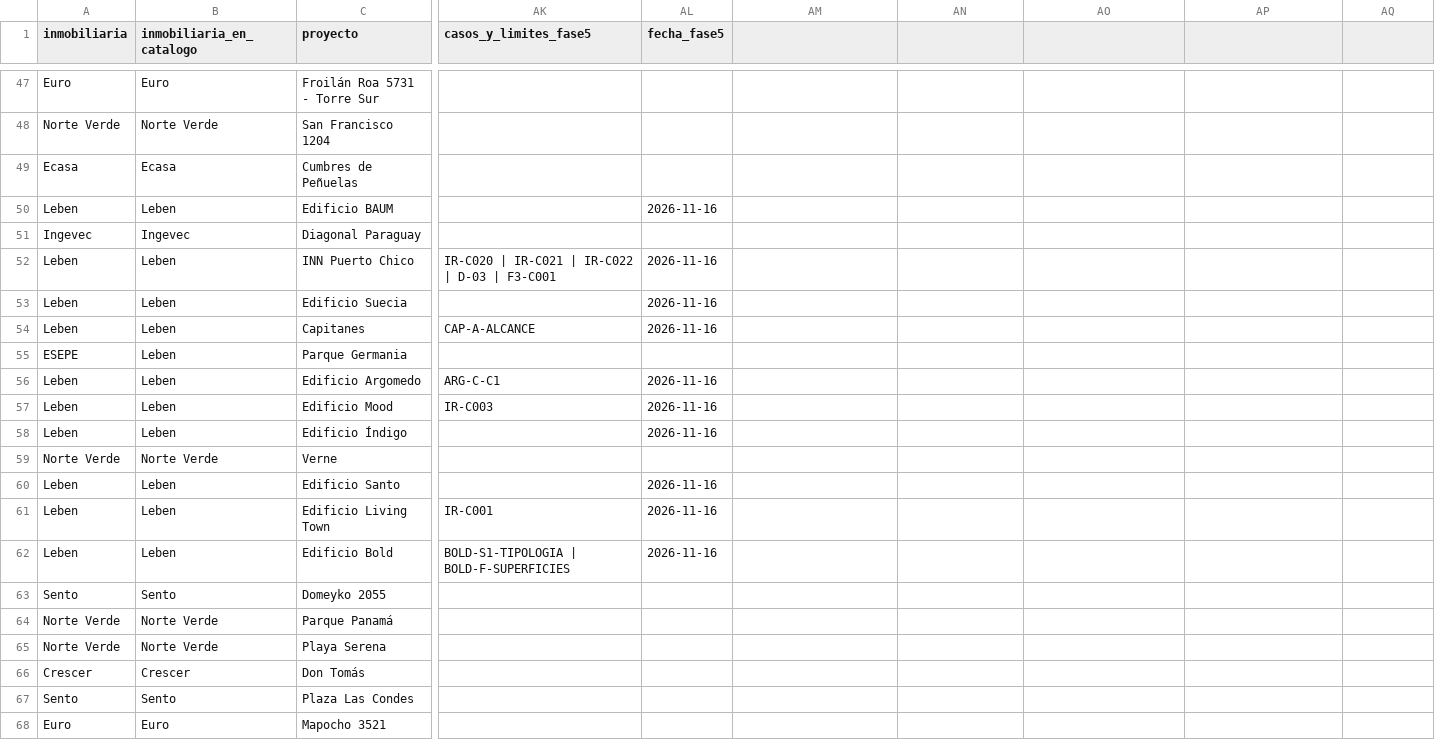
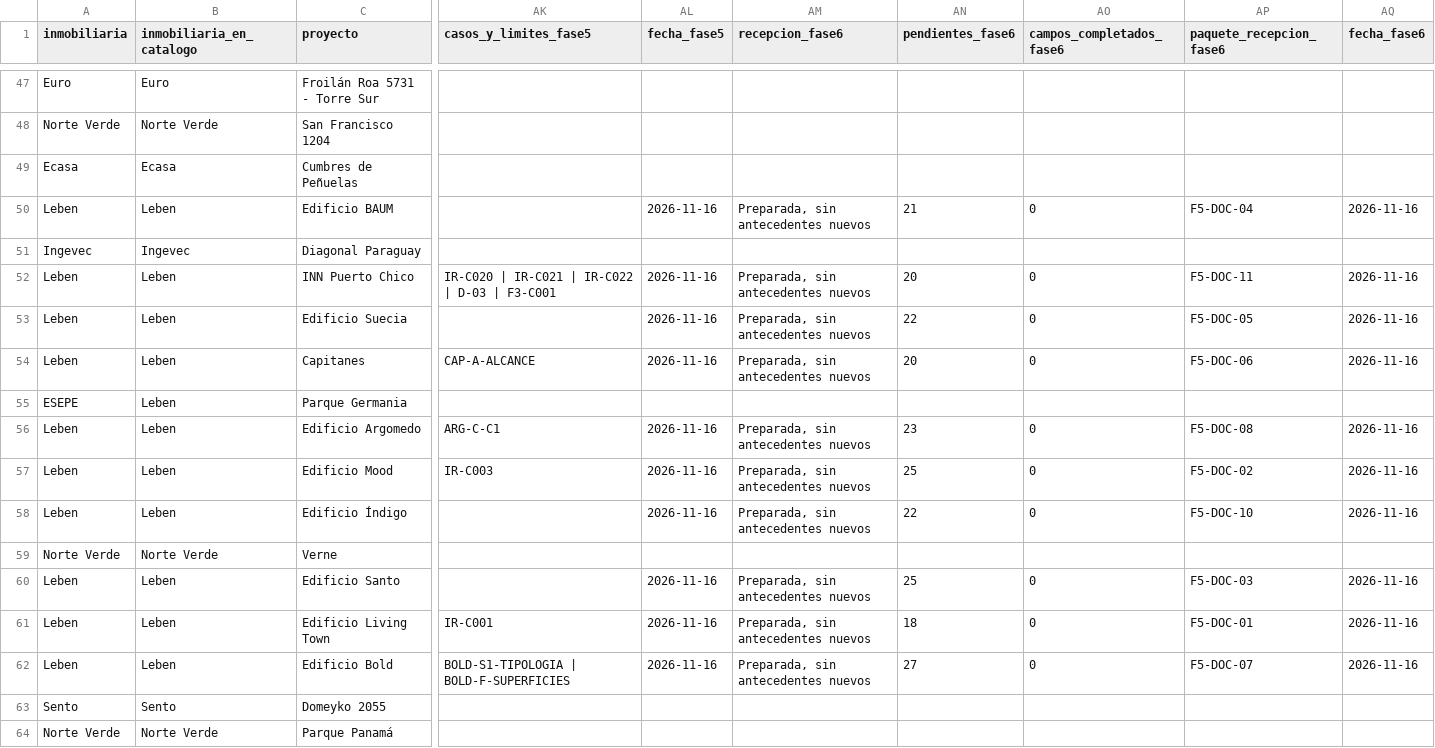
Before and after one commit to lasopho/sollahms-web, a CSV file: docs/catalog-data-completeness-20261116/master/MATRIZ-MAESTRA-131.csv, drawn as a sheet; only a part is shown, gaps mark what is left out; the shorter side is filled out with more unchanged rows; the diff covers the shown part only; the diff names each change by its address in the sheet, - before the commit and + after, or states it on an @@ line.

Commit message:
docs: preparar recepción y validación documental Leben fase 6

```diff
--- a/docs/catalog-data-completeness-20261116/master/MATRIZ-MAESTRA-131.csv
+++ b/docs/catalog-data-completeness-20261116/master/MATRIZ-MAESTRA-131.csv
-AM1: (empty)
+AM1: recepcion_fase6
-AN1: (empty)
+AN1: pendientes_fase6
-AO1: (empty)
+AO1: campos_completados_fase6
-AP1: (empty)
+AP1: paquete_recepcion_fase6
-AQ1: (empty)
+AQ1: fecha_fase6
-AM50 (recepcion_fase6): (empty)
+AM50 (recepcion_fase6): Preparada, sin antecedentes nuevos
-AN50 (pendientes_fase6): (empty)
+AN50 (pendientes_fase6): 21
-AO50 (campos_completados_fase6): (empty)
+AO50 (campos_completados_fase6): 0
-AP50 (paquete_recepcion_fase6): (empty)
+AP50 (paquete_recepcion_fase6): F5-DOC-04
-AQ50 (fecha_fase6): (empty)
+AQ50 (fecha_fase6): 2026-11-16
-AM52:AM54 (recepcion_fase6): (empty)
+AM52:AM54 (recepcion_fase6): Preparada, sin antecedentes nuevos
-AN52 (pendientes_fase6): (empty)
+AN52 (pendientes_fase6): 20
-AO52:AO54 (campos_completados_fase6): (empty)
+AO52:AO54 (campos_completados_fase6): 0
-AP52 (paquete_recepcion_fase6): (empty)
+AP52 (paquete_recepcion_fase6): F5-DOC-11
-AQ52:AQ54 (fecha_fase6): (empty)
+AQ52:AQ54 (fecha_fase6): 2026-11-16
-AN53 (pendientes_fase6): (empty)
+AN53 (pendientes_fase6): 22
-AP53 (paquete_recepcion_fase6): (empty)
+AP53 (paquete_recepcion_fase6): F5-DOC-05
-AN54 (pendientes_fase6): (empty)
+AN54 (pendientes_fase6): 20
-AP54 (paquete_recepcion_fase6): (empty)
+AP54 (paquete_recepcion_fase6): F5-DOC-06
-AM56:AM58 (recepcion_fase6): (empty)
+AM56:AM58 (recepcion_fase6): Preparada, sin antecedentes nuevos
-AN56 (pendientes_fase6): (empty)
+AN56 (pendientes_fase6): 23
-AO56:AO58 (campos_completados_fase6): (empty)
+AO56:AO58 (campos_completados_fase6): 0
-AP56 (paquete_recepcion_fase6): (empty)
+AP56 (paquete_recepcion_fase6): F5-DOC-08
-AQ56:AQ58 (fecha_fase6): (empty)
+AQ56:AQ58 (fecha_fase6): 2026-11-16
-AN57 (pendientes_fase6): (empty)
+AN57 (pendientes_fase6): 25
-AP57 (paquete_recepcion_fase6): (empty)
+AP57 (paquete_recepcion_fase6): F5-DOC-02
-AN58 (pendientes_fase6): (empty)
+AN58 (pendientes_fase6): 22
-AP58 (paquete_recepcion_fase6): (empty)
+AP58 (paquete_recepcion_fase6): F5-DOC-10
-AM60:AM62 (recepcion_fase6): (empty)
+AM60:AM62 (recepcion_fase6): Preparada, sin antecedentes nuevos
-AN60 (pendientes_fase6): (empty)
+AN60 (pendientes_fase6): 25
-AO60:AO62 (campos_completados_fase6): (empty)
+AO60:AO62 (campos_completados_fase6): 0
-AP60 (paquete_recepcion_fase6): (empty)
+AP60 (paquete_recepcion_fase6): F5-DOC-03
-AQ60:AQ62 (fecha_fase6): (empty)
+AQ60:AQ62 (fecha_fase6): 2026-11-16
-AN61 (pendientes_fase6): (empty)
+AN61 (pendientes_fase6): 18
-AP61 (paquete_recepcion_fase6): (empty)
+AP61 (paquete_recepcion_fase6): F5-DOC-01
-AN62 (pendientes_fase6): (empty)
+AN62 (pendientes_fase6): 27
-AP62 (paquete_recepcion_fase6): (empty)
+AP62 (paquete_recepcion_fase6): F5-DOC-07
```
Also changed, not shown: 15 edited cells elsewhere in this file, 25 other files.
